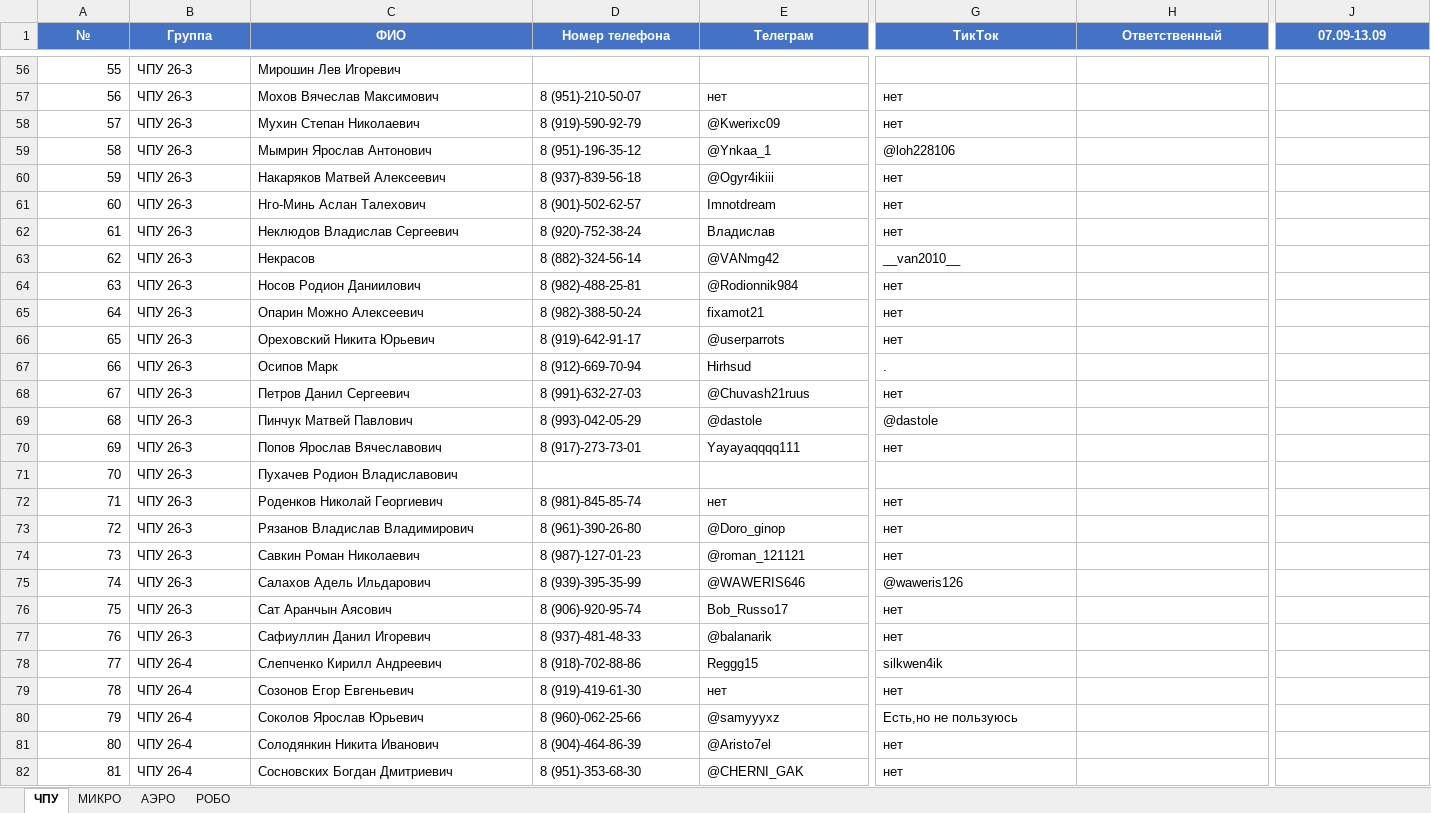
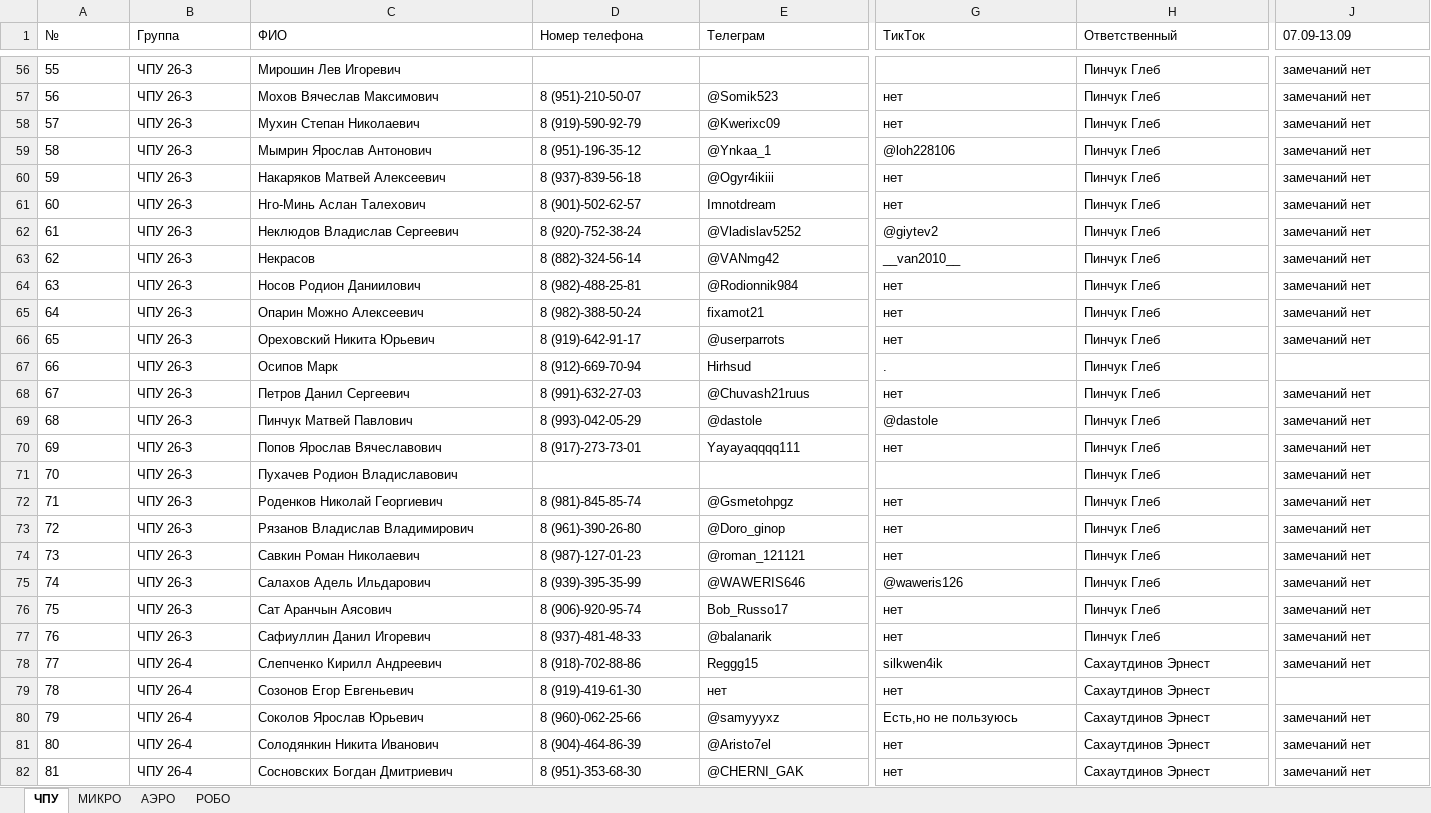
Before and after one commit to Gleb-Pinchuk/CNC_office, an Excel workbook: data/Рейнджеры_производственная_группа.xlsx, sheet ЧПУ, drawn as a sheet; only a part is shown, gaps mark what is left out; values as stored, in another font and other column widths than the file's, no borders; the diff covers the shown part only; the diff names each change by its address in the sheet, - before the commit and + after, or states it on an @@ line.

```diff
--- a/data/Рейнджеры_производственная_группа.xlsx (sheet ЧПУ)
+++ b/data/Рейнджеры_производственная_группа.xlsx (sheet ЧПУ)
@@ A1:J1 fill: #4472C4 → none, bold: on → off, text colour: #FFFFFF → black, alignment: center → left @@
-A56:A82 alignment: right
+A56:A82 alignment: left
-H56:H77 (Ответственный): (empty)
+H56:H77 (Ответственный): Пинчук Глеб
-J56:J66 (07.09-13.09): (empty)
+J56:J66 (07.09-13.09): замечаний нет
-E57 (Телеграм): нет
+E57 (Телеграм): @Somik523
-E62 (Телеграм): Владислав
+E62 (Телеграм): @Vladislav5252
-G62 (ТикТок): нет
+G62 (ТикТок): @giytev2
-J68:J78 (07.09-13.09): (empty)
+J68:J78 (07.09-13.09): замечаний нет
-E72 (Телеграм): нет
+E72 (Телеграм): @Gsmetohpgz
-H78:H82 (Ответственный): (empty)
+H78:H82 (Ответственный): Сахаутдинов Эрнест
-J80:J82 (07.09-13.09): (empty)
+J80:J82 (07.09-13.09): замечаний нет
```
Also changed, not shown: 490 edited cells and cell formats elsewhere in this sheet, sheet АЭРО, sheet РОБО, sheet МИКРО.
